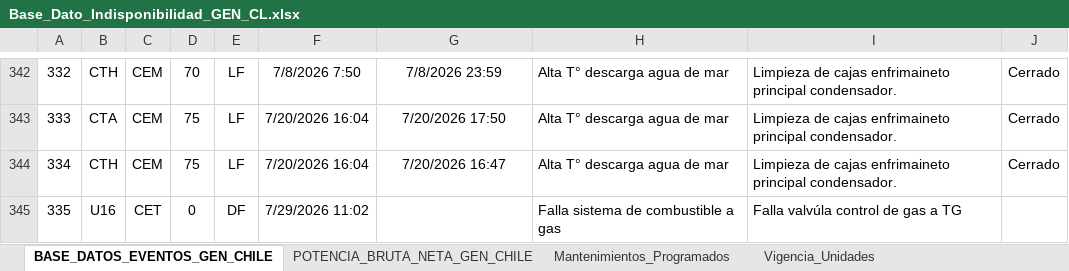
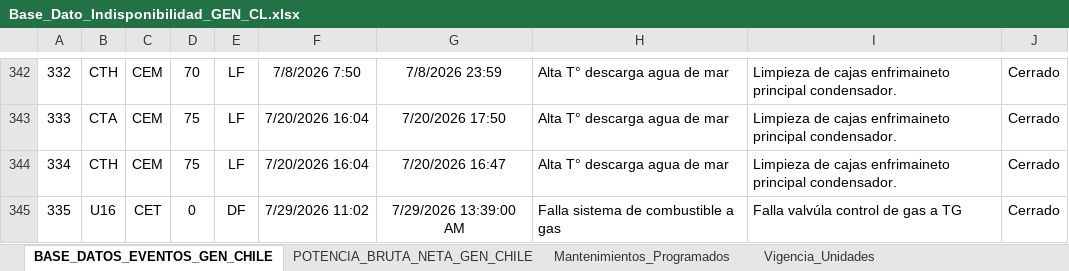
Before and after one commit to auxchecho/gen-cl-indisponibilidad, an Excel workbook: Base_Dato_Indisponibilidad_GEN_CL.xlsx, sheet BASE_DATOS_EVENTOS_GEN_CHILE, drawn as a sheet; only a part is shown, gaps mark what is left out; values as stored, in another font and other column widths than the file's, no borders; charts and pictures and table styles not drawn; the diff names each change by its address in the sheet, - before the commit and + after, or states it on an @@ line.

Commit message:
Actualización automática desde SharePoint

```diff
--- a/Base_Dato_Indisponibilidad_GEN_CL.xlsx (sheet BASE_DATOS_EVENTOS_GEN_CHILE)
+++ b/Base_Dato_Indisponibilidad_GEN_CL.xlsx (sheet BASE_DATOS_EVENTOS_GEN_CHILE)
-G345: (empty)
+G345: 7/29/2026 13:39:00 AM
-J345: (empty)
+J345: Cerrado
```
